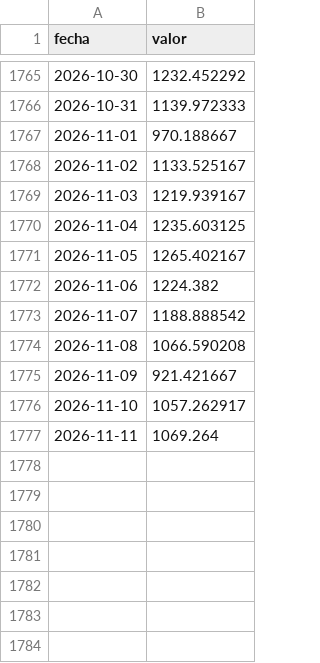
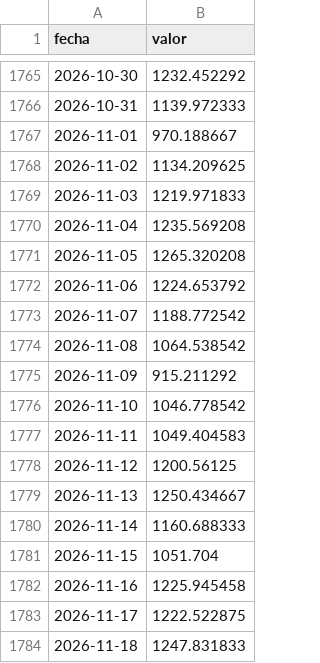
Before and after one commit to rodrigotperelsztein-source/indicador-adelantado, a CSV file: data/insumos/electricidad_industria_diaria.csv, drawn as a sheet; only a part is shown, gaps mark what is left out.

```diff
--- a/data/insumos/electricidad_industria_diaria.csv
+++ b/data/insumos/electricidad_industria_diaria.csv
@@ -1767,11 +1767,18 @@ fecha,valor
 2026-11-01,970.188667
-2026-11-02,1133.525167
-2026-11-03,1219.939167
-2026-11-04,1235.603125
-2026-11-05,1265.402167
-2026-11-06,1224.382
-2026-11-07,1188.888542
-2026-11-08,1066.590208
-2026-11-09,921.421667
-2026-11-10,1057.262917
-2026-11-11,1069.264
+2026-11-02,1134.209625
+2026-11-03,1219.971833
+2026-11-04,1235.569208
+2026-11-05,1265.320208
+2026-11-06,1224.653792
+2026-11-07,1188.772542
+2026-11-08,1064.538542
+2026-11-09,915.211292
+2026-11-10,1046.778542
+2026-11-11,1049.404583
+2026-11-12,1200.56125
+2026-11-13,1250.434667
+2026-11-14,1160.688333
+2026-11-15,1051.704
+2026-11-16,1225.945458
+2026-11-17,1222.522875
+2026-11-18,1247.831833
```
Also changed, not shown: data/insumos/prestamos.csv, 1 other file.
